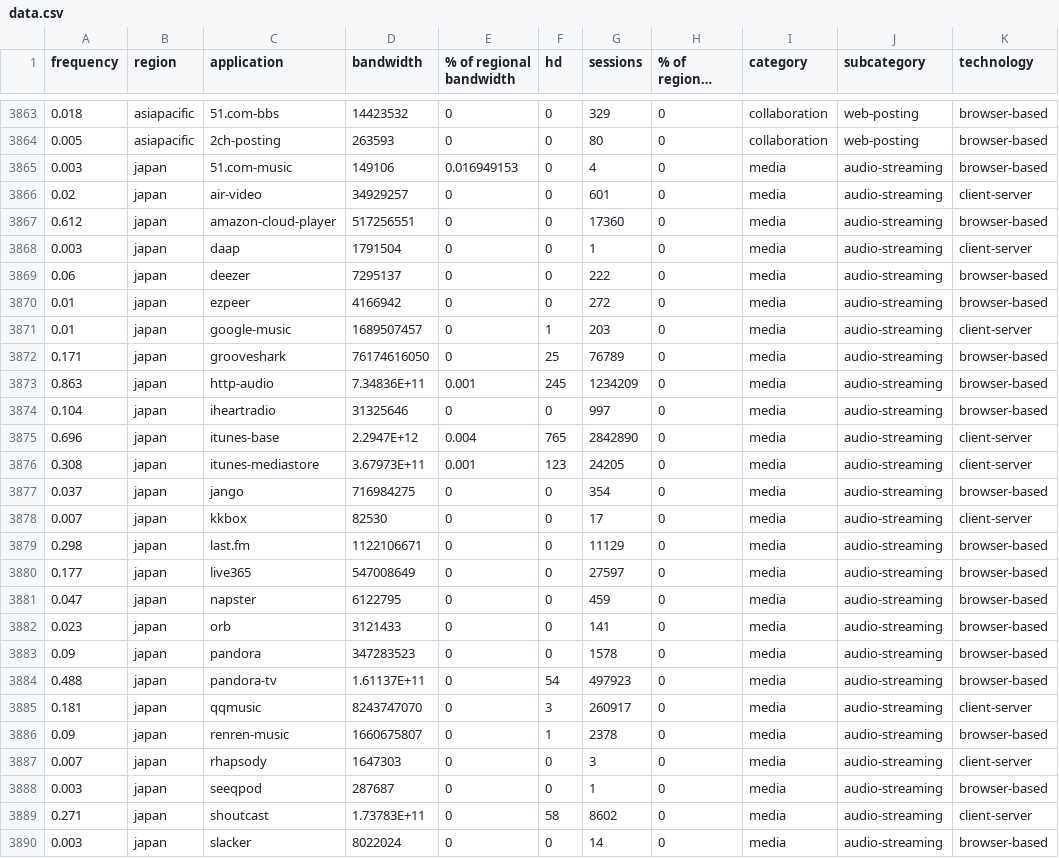
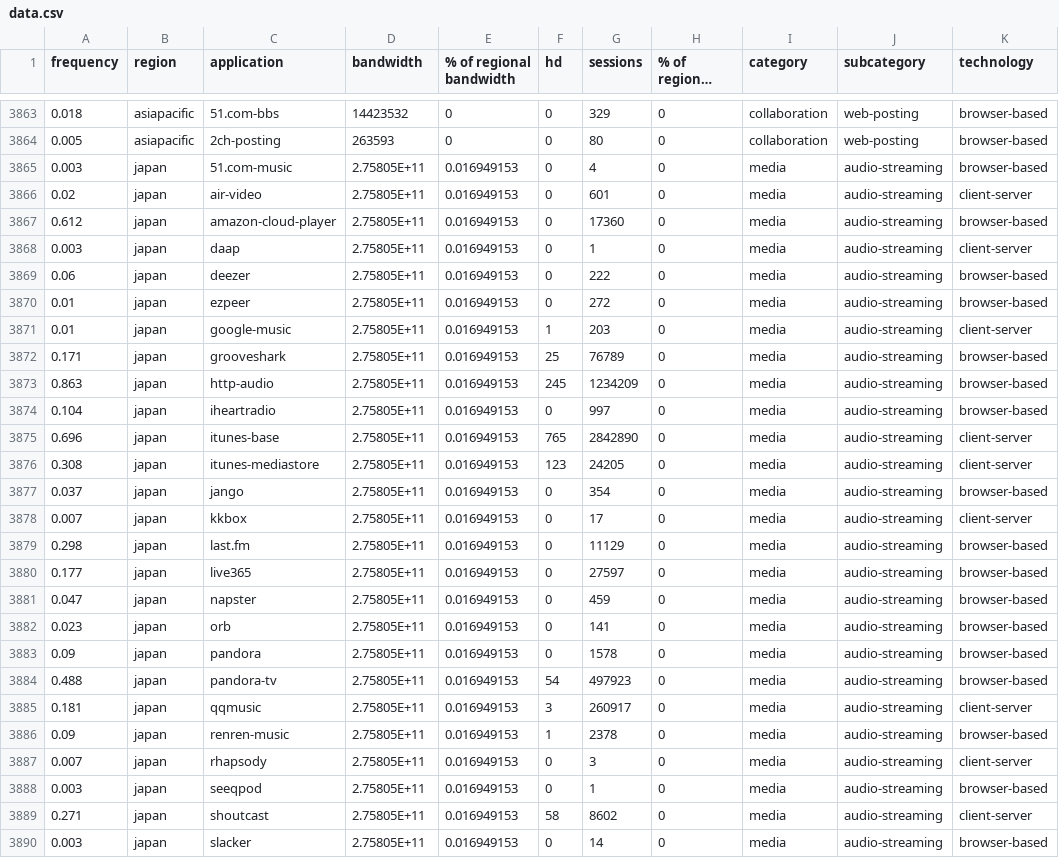
Before and after one commit to betheuil/mural, a CSV file: includes/data.csv, drawn as a sheet; only a part is shown, gaps mark what is left out; long unchanged cells end in …; the diff covers the shown part only; the diff names each change by its address in the sheet, - before the commit and + after, or states it on an @@ line.

Commit message:
Add files via upload

```diff
--- a/includes/data.csv
+++ b/includes/data.csv
-D3865 (bandwidth): 149106
+D3865 (bandwidth): 2.75805E+11
-D3866 (bandwidth): 34929257
+D3866 (bandwidth): 2.75805E+11
-E3866:E3872 (% of regional bandwidth): 0
+E3866:E3872 (% of regional bandwidth): 0.016949153
-D3867 (bandwidth): 517256551
+D3867 (bandwidth): 2.75805E+11
-D3868 (bandwidth): 1791504
+D3868 (bandwidth): 2.75805E+11
-D3869 (bandwidth): 7295137
+D3869 (bandwidth): 2.75805E+11
-D3870 (bandwidth): 4166942
+D3870 (bandwidth): 2.75805E+11
-D3871 (bandwidth): 1689507457
+D3871 (bandwidth): 2.75805E+11
-D3872 (bandwidth): 76174616050
+D3872 (bandwidth): 2.75805E+11
-D3873 (bandwidth): 7.34836E+11
+D3873 (bandwidth): 2.75805E+11
-E3873 (% of regional bandwidth): 0.001
+E3873 (% of regional bandwidth): 0.016949153
-D3874 (bandwidth): 31325646
+D3874 (bandwidth): 2.75805E+11
-E3874 (% of regional bandwidth): 0
+E3874 (% of regional bandwidth): 0.016949153
-D3875 (bandwidth): 2.2947E+12
+D3875 (bandwidth): 2.75805E+11
-E3875 (% of regional bandwidth): 0.004
+E3875 (% of regional bandwidth): 0.016949153
-D3876 (bandwidth): 3.67973E+11
+D3876 (bandwidth): 2.75805E+11
-E3876 (% of regional bandwidth): 0.001
+E3876 (% of regional bandwidth): 0.016949153
-D3877 (bandwidth): 716984275
+D3877 (bandwidth): 2.75805E+11
-E3877:E3890 (% of regional bandwidth): 0
+E3877:E3890 (% of regional bandwidth): 0.016949153
-D3878 (bandwidth): 82530
+D3878 (bandwidth): 2.75805E+11
-D3879 (bandwidth): 1122106671
+D3879 (bandwidth): 2.75805E+11
-D3880 (bandwidth): 547008649
+D3880 (bandwidth): 2.75805E+11
-D3881 (bandwidth): 6122795
+D3881 (bandwidth): 2.75805E+11
-D3882 (bandwidth): 3121433
+D3882 (bandwidth): 2.75805E+11
-D3883 (bandwidth): 347283523
+D3883 (bandwidth): 2.75805E+11
-D3884 (bandwidth): 1.61137E+11
+D3884 (bandwidth): 2.75805E+11
-D3885 (bandwidth): 8243747070
+D3885 (bandwidth): 2.75805E+11
-D3886 (bandwidth): 1660675807
+D3886 (bandwidth): 2.75805E+11
-D3887 (bandwidth): 1647303
+D3887 (bandwidth): 2.75805E+11
-D3888 (bandwidth): 287687
+D3888 (bandwidth): 2.75805E+11
-D3889 (bandwidth): 1.73783E+11
+D3889 (bandwidth): 2.75805E+11
-D3890 (bandwidth): 8022024
+D3890 (bandwidth): 2.75805E+11
```
Also changed, not shown: 5 added rows and 66 edited cells elsewhere in this file.
